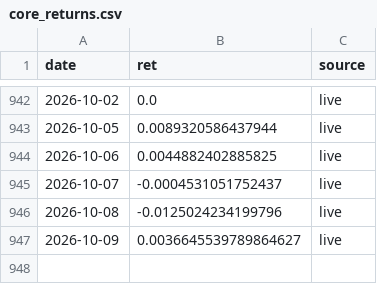
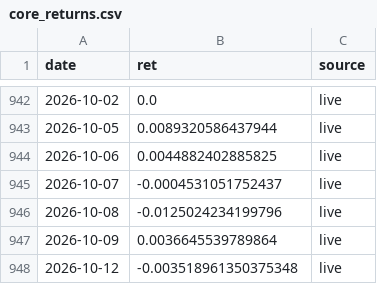
Before and after one commit to shaqebadi/fortress-dashboard, a CSV file: data/core_returns.csv, drawn as a sheet; only a part is shown, gaps mark what is left out.

```diff
--- a/data/core_returns.csv
+++ b/data/core_returns.csv
@@ -946,2 +946,3 @@ date,ret,source
 2026-10-08,-0.0125024234199796,live
-2026-10-09,0.0036645539789864627,live
+2026-10-09,0.0036645539789864,live
+2026-10-12,-0.003518961350375348,live
```
Also changed, not shown: data/paper_track.csv, 3 other files.
